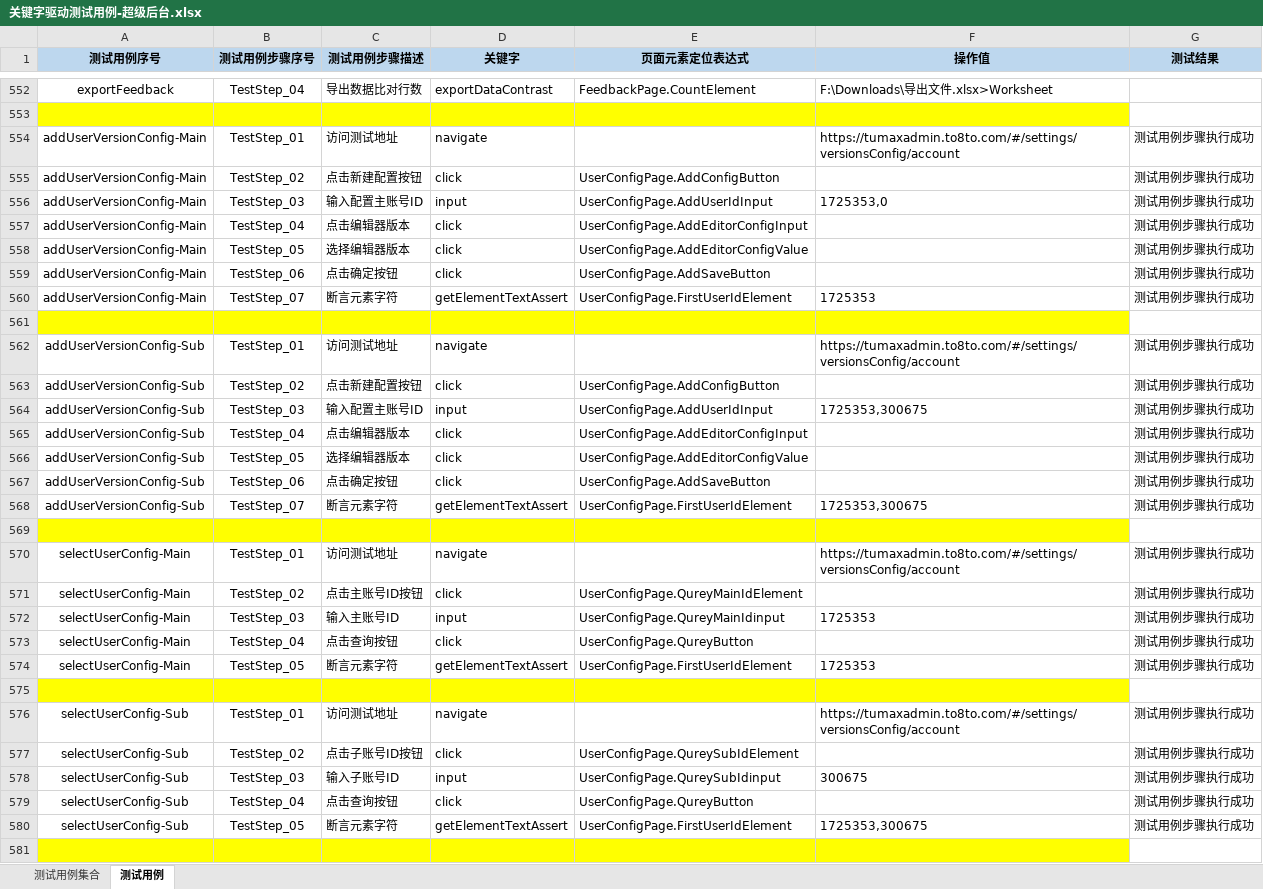
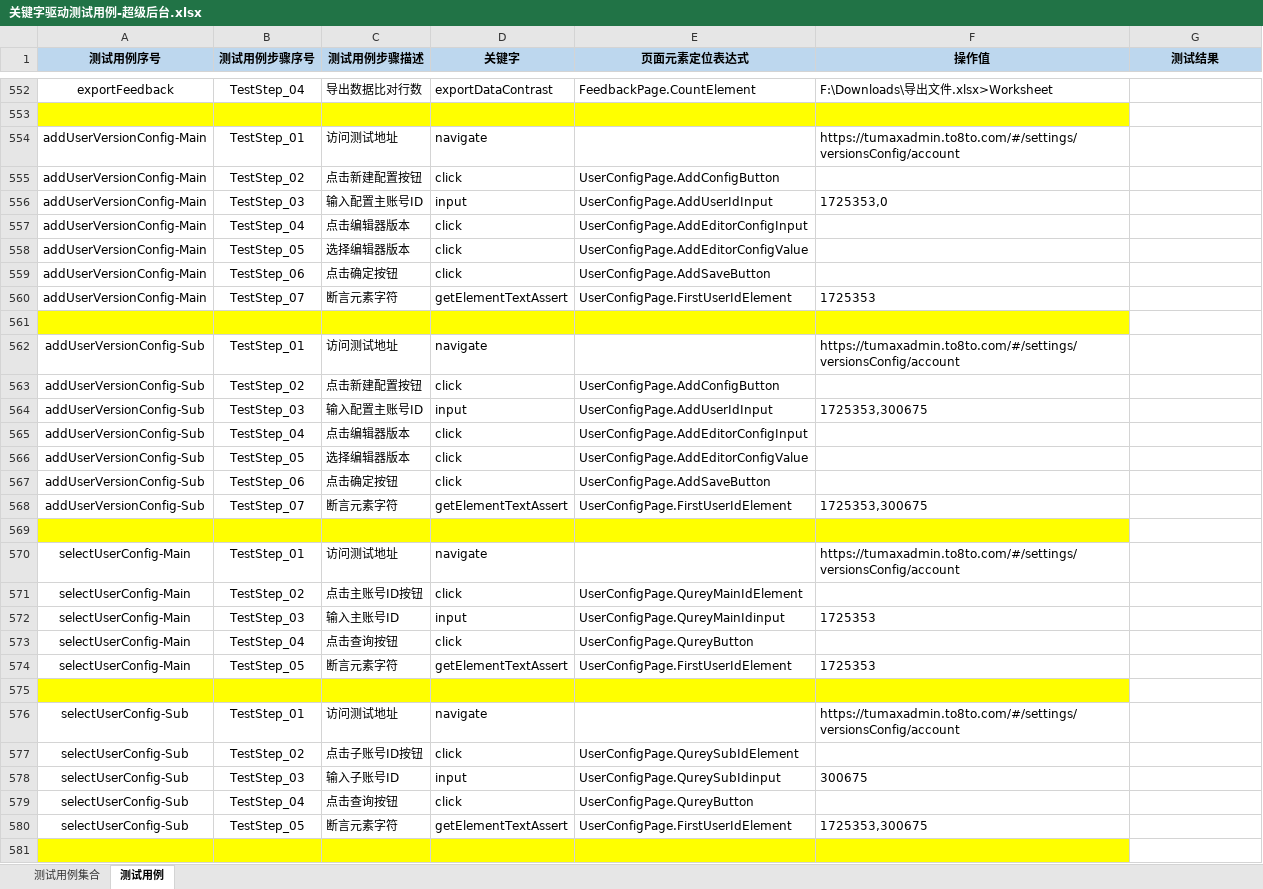
Before and after one commit to Luojhtesting/WEBKeywordsFramework, an Excel workbook: src/main/java/org/keywordsFramework/data/关键字驱动测试用例-超级后台.xlsx, sheet 测试用例, drawn as a sheet; only a part is shown, gaps mark what is left out; values as stored, in another font and other column widths than the file's, no borders; the diff covers the shown part only; the diff names each change by its address in the sheet, - before the commit and + after, or states it on an @@ line.

```diff
--- a/src/main/java/org/keywordsFramework/data/关键字驱动测试用例-超级后台.xlsx (sheet 测试用例)
+++ b/src/main/java/org/keywordsFramework/data/关键字驱动测试用例-超级后台.xlsx (sheet 测试用例)
-G554:G560 (测试结果): 测试用例步骤执行成功
+G554:G560 (测试结果): (empty)
-G562:G568 (测试结果): 测试用例步骤执行成功
+G562:G568 (测试结果): (empty)
-G570:G574 (测试结果): 测试用例步骤执行成功
+G570:G574 (测试结果): (empty)
-G576:G580 (测试结果): 测试用例步骤执行成功
+G576:G580 (测试结果): (empty)
```
Also changed, not shown: 516 edited cells elsewhere in this sheet, sheet 测试用例集合, 3 other files.
